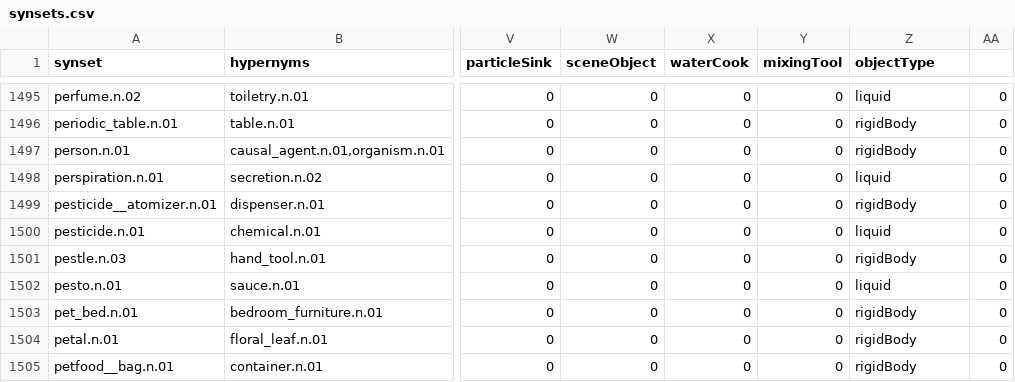
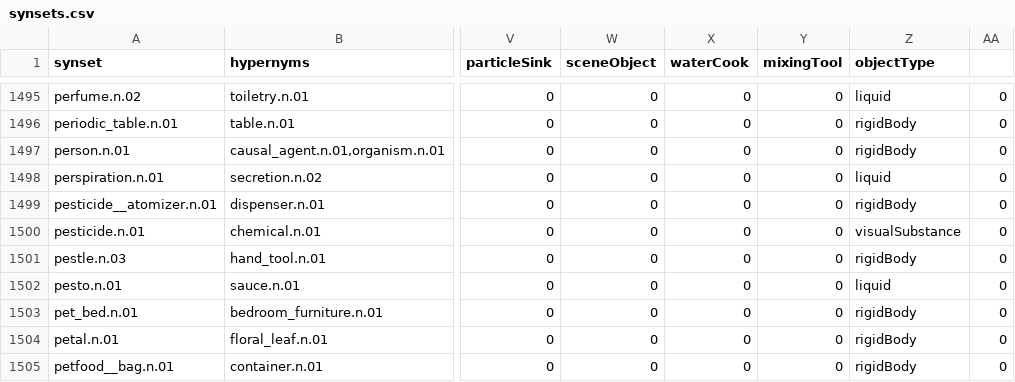
Before and after one commit to StanfordVL/OmniGibson, a CSV file: bddl/bddl/generated_data/synsets.csv, drawn as a sheet; only a part is shown, gaps mark what is left out; the diff names each change by its address in the sheet, - before the commit and + after, or states it on an @@ line.

```diff
--- a/bddl/bddl/generated_data/synsets.csv
+++ b/bddl/bddl/generated_data/synsets.csv
-Z1500 (objectType): liquid
+Z1500 (objectType): visualSubstance
```
Also changed, not shown: bddl/bddl/generated_data/substance_hyperparams.csv, 6 other files.
